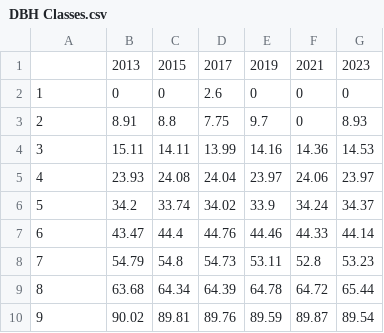
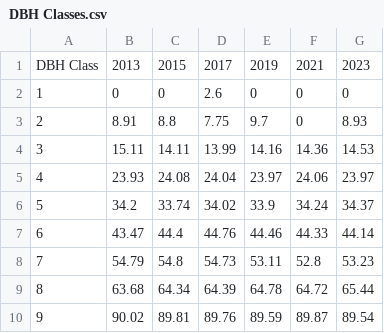
Before and after one commit to Freezanator/Tree-Growth-Prediction, a CSV file: DBH Classes.csv, drawn as a sheet.

```diff
--- a/DBH Classes.csv
+++ b/DBH Classes.csv
@@ -1,2 +1,2 @@
-,2013,2015,2017,2019,2021,2023
+DBH Class,2013,2015,2017,2019,2021,2023
 1,0,0,2.6,0,0,0
```
Also changed, not shown: 1 other file.
